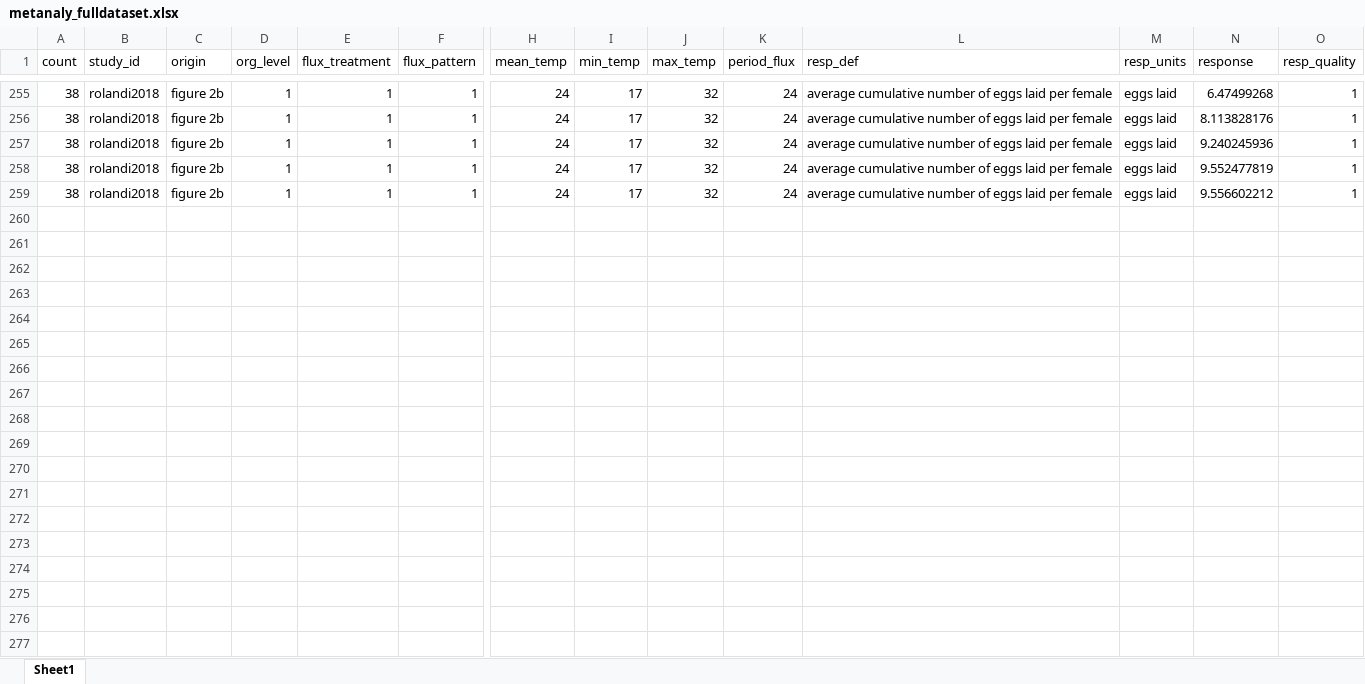
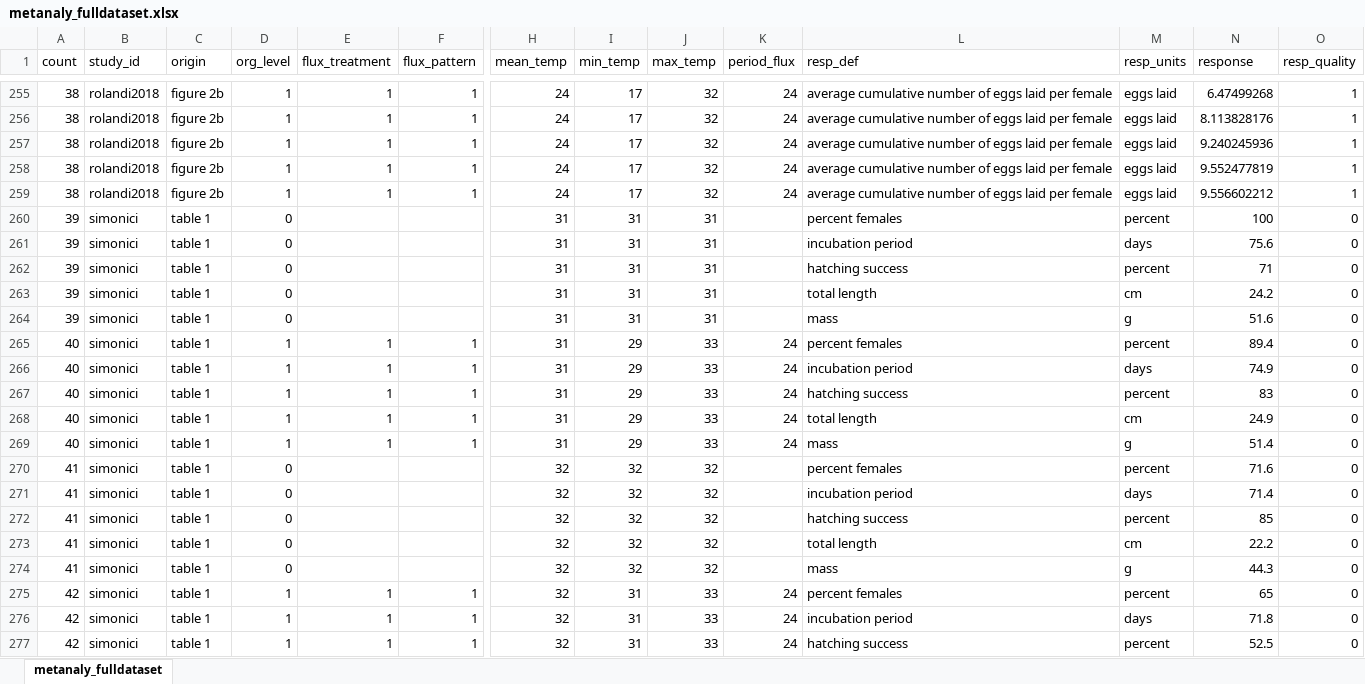
Before and after one commit to mslein/thesis, an Excel workbook: data extraction /extraction /data/metanaly_fulldataset.xlsx, sheet metanaly_fulldataset, drawn as a sheet; only a part is shown, gaps mark what is left out; values as stored, in another font and other column widths than the file's, no borders; rows hold the shown columns only; the diff covers the shown part only; the diff names each change by its address in the sheet, - before the commit and + after, or states it on an @@ line.

Commit message:
arranging and updating full dataset files

```diff
--- a/data extraction /extraction /data/metanaly_fulldataset.xlsx (sheet metanaly_fulldataset)
+++ b/data extraction /extraction /data/metanaly_fulldataset.xlsx (sheet metanaly_fulldataset)
-sheet tab: Sheet1
+sheet tab: metanaly_fulldataset
+row 260: 39 | simonici | table 1 | 0 |  |  | 31 | 31 | 31 |  | percent females | percent | 100 | 0
+row 261: 39 | simonici | table 1 | 0 |  |  | 31 | 31 | 31 |  | incubation period | days | 75.6 | 0
+row 262: 39 | simonici | table 1 | 0 |  |  | 31 | 31 | 31 |  | hatching success | percent | 71 | 0
+row 263: 39 | simonici | table 1 | 0 |  |  | 31 | 31 | 31 |  | total length | cm | 24.2 | 0
+row 264: 39 | simonici | table 1 | 0 |  |  | 31 | 31 | 31 |  | mass | g | 51.6 | 0
+row 265: 40 | simonici | table 1 | 1 | 1 | 1 | 31 | 29 | 33 | 24 | percent females | percent | 89.4 | 0
+row 266: 40 | simonici | table 1 | 1 | 1 | 1 | 31 | 29 | 33 | 24 | incubation period | days | 74.9 | 0
+row 267: 40 | simonici | table 1 | 1 | 1 | 1 | 31 | 29 | 33 | 24 | hatching success | percent | 83 | 0
+row 268: 40 | simonici | table 1 | 1 | 1 | 1 | 31 | 29 | 33 | 24 | total length | cm | 24.9 | 0
+row 269: 40 | simonici | table 1 | 1 | 1 | 1 | 31 | 29 | 33 | 24 | mass | g | 51.4 | 0
+row 270: 41 | simonici | table 1 | 0 |  |  | 32 | 32 | 32 |  | percent females | percent | 71.6 | 0
+row 271: 41 | simonici | table 1 | 0 |  |  | 32 | 32 | 32 |  | incubation period | days | 71.4 | 0
+row 272: 41 | simonici | table 1 | 0 |  |  | 32 | 32 | 32 |  | hatching success | percent | 85 | 0
+row 273: 41 | simonici | table 1 | 0 |  |  | 32 | 32 | 32 |  | total length | cm | 22.2 | 0
+row 274: 41 | simonici | table 1 | 0 |  |  | 32 | 32 | 32 |  | mass | g | 44.3 | 0
+row 275: 42 | simonici | table 1 | 1 | 1 | 1 | 32 | 31 | 33 | 24 | percent females | percent | 65 | 0
+row 276: 42 | simonici | table 1 | 1 | 1 | 1 | 32 | 31 | 33 | 24 | incubation period | days | 71.8 | 0
+row 277: 42 | simonici | table 1 | 1 | 1 | 1 | 32 | 31 | 33 | 24 | hatching success | percent | 52.5 | 0
```
Also changed, not shown: 12 added rows elsewhere in this sheet, 3 other files.
